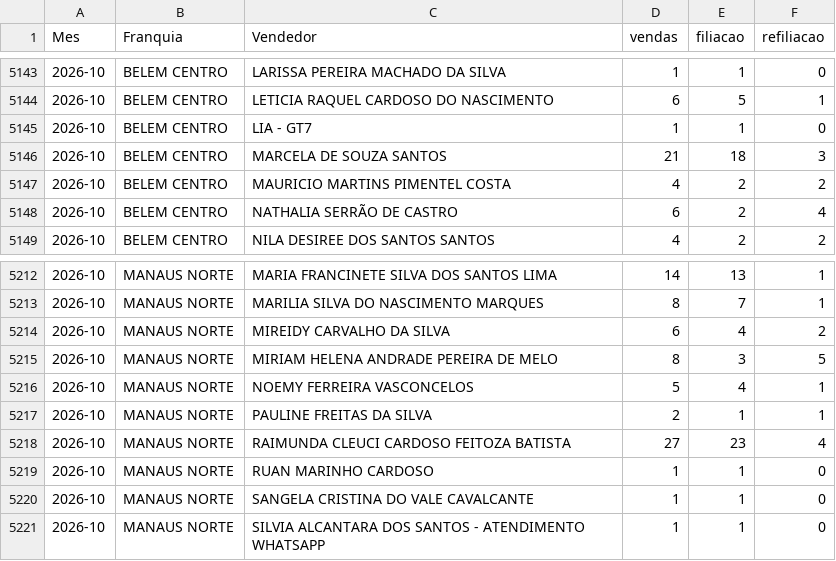
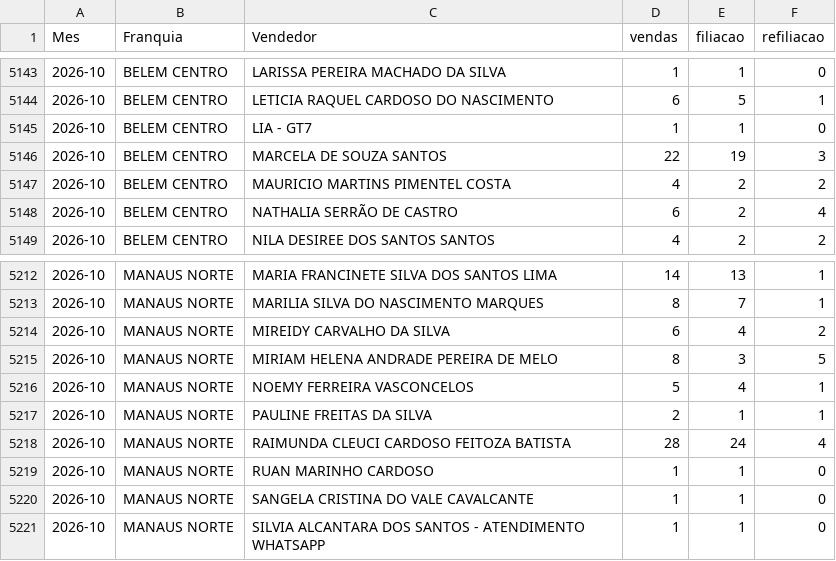
Before and after one commit to matheussouza28/dashboard-vendas-cdt, a CSV file: data/por_vendedor.csv, drawn as a sheet; only a part is shown, gaps mark what is left out.

```diff
--- a/data/por_vendedor.csv
+++ b/data/por_vendedor.csv
@@ -5145,3 +5145,3 @@ Mes,Franquia,Vendedor,vendas,filiacao,refiliacao
 2026-10,BELEM CENTRO,LIA - GT7,1,1,0
-2026-10,BELEM CENTRO,MARCELA DE SOUZA SANTOS,21,18,3
+2026-10,BELEM CENTRO,MARCELA DE SOUZA SANTOS,22,19,3
 2026-10,BELEM CENTRO,MAURICIO MARTINS PIMENTEL COSTA,4,2,2
@@ -5217,3 +5217,3 @@ Mes,Franquia,Vendedor,vendas,filiacao,refiliacao
 2026-10,MANAUS NORTE,PAULINE FREITAS DA SILVA,2,1,1
-2026-10,MANAUS NORTE,RAIMUNDA CLEUCI CARDOSO FEITOZA BATISTA,27,23,4
+2026-10,MANAUS NORTE,RAIMUNDA CLEUCI CARDOSO FEITOZA BATISTA,28,24,4
 2026-10,MANAUS NORTE,RUAN MARINHO CARDOSO,1,1,0
```
Also changed, not shown: data/resumo_diario.csv, 5 other files.
